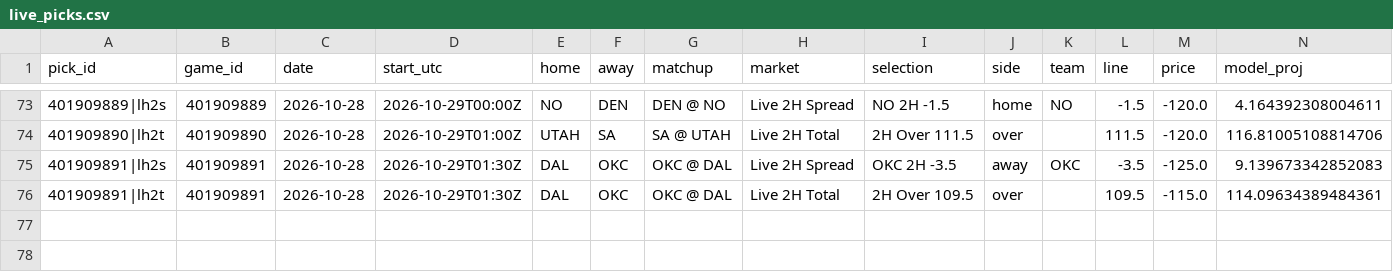
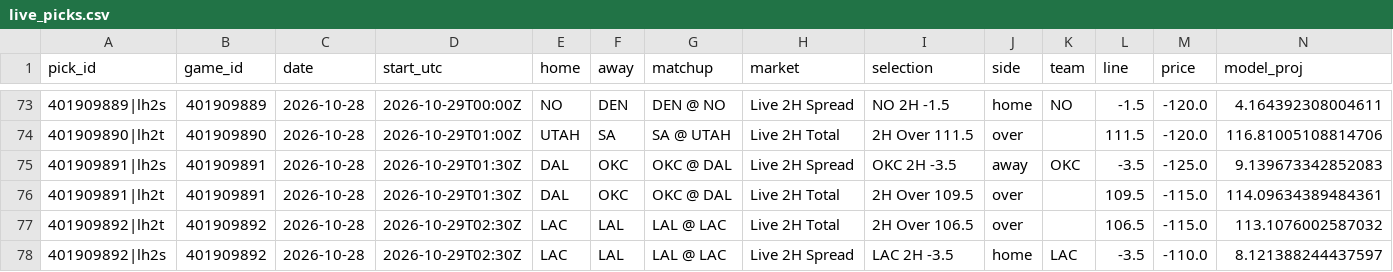
Before and after one commit to WallStreetQ/nba-model, a CSV file: model/live_picks.csv, drawn as a sheet; only a part is shown, gaps mark what is left out; rows hold the shown columns only; the diff names each change by its address in the sheet, - before the commit and + after, or states it on an @@ line.

```diff
--- a/model/live_picks.csv
+++ b/model/live_picks.csv
+row 77: 401909892|lh2t | 401909892 | 2026-10-28 | 2026-10-29T02:30Z | LAC | LAL | LAL @ LAC | Live 2H Total | 2H Over 106.5 | over |  | 106.5 | -115.0 | 113.1076002587032
+row 78: 401909892|lh2s | 401909892 | 2026-10-28 | 2026-10-29T02:30Z | LAC | LAL | LAL @ LAC | Live 2H Spread | LAC 2H -3.5 | home | LAC | -3.5 | -110.0 | 8.121388244437597
```
Also changed, not shown: model/halftime_log.csv, 1 other file.
